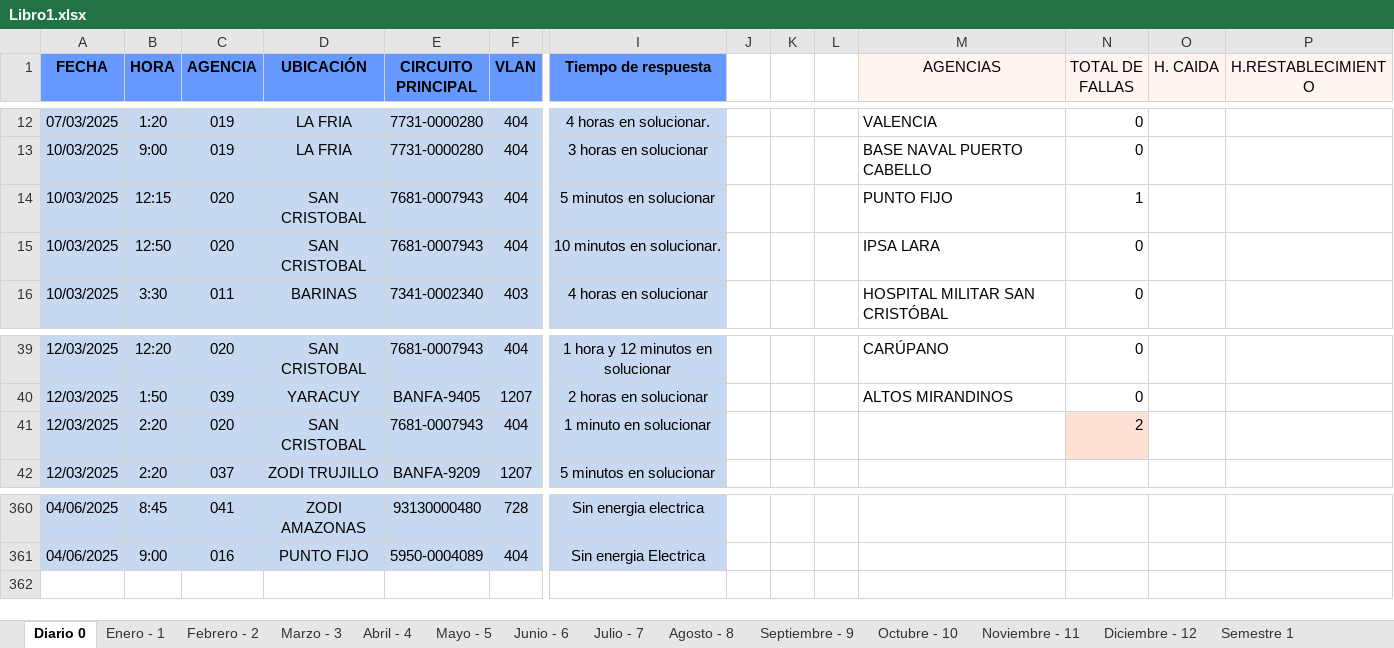
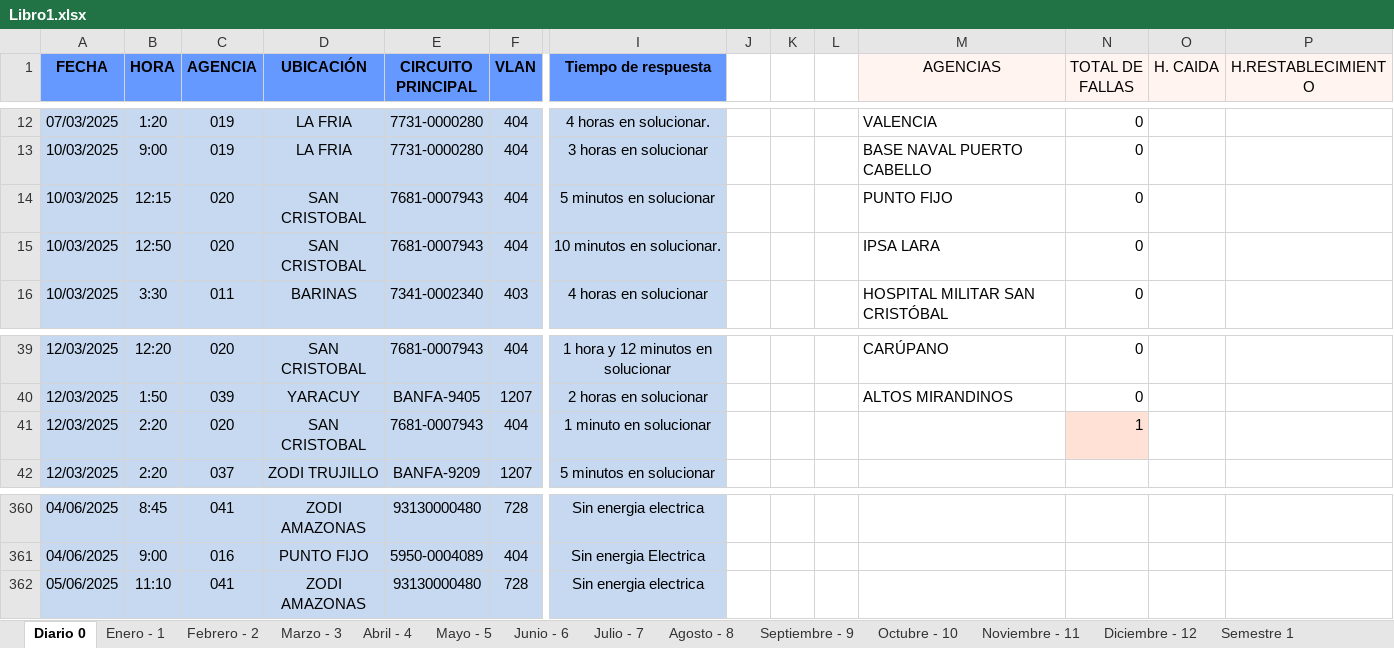
Before and after one commit to zairelyshdz/caidas_agencias_banfanb, an Excel workbook: Libro1.xlsx, sheet Diario 0, drawn as a sheet; only a part is shown, gaps mark what is left out; values as stored, in another font and other column widths than the file's, no borders; rows hold the shown columns only; the diff names each change by its address in the sheet, - before the commit and + after, or states it on an @@ line.

```diff
--- a/Libro1.xlsx (sheet Diario 0)
+++ b/Libro1.xlsx (sheet Diario 0)
-N14 (TOTAL DE FALLAS): 1
+N14 (TOTAL DE FALLAS): 0
-N41 (TOTAL DE FALLAS): 2
+N41 (TOTAL DE FALLAS): 1
+row 362: 05/06/2025 | 11:10 | 041 | ZODI AMAZONAS | 93130000480 | 728 | Sin energia electrica
```
Also changed, not shown: sheet Junio - 6, formulas that keep their value.
